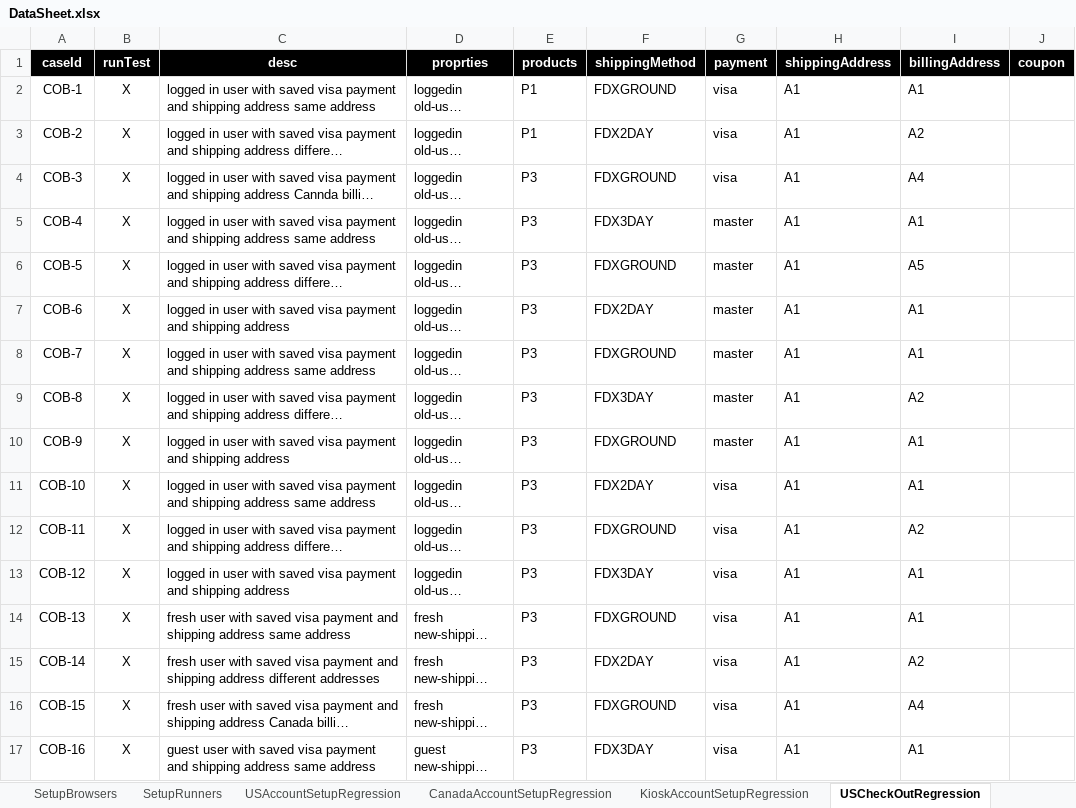
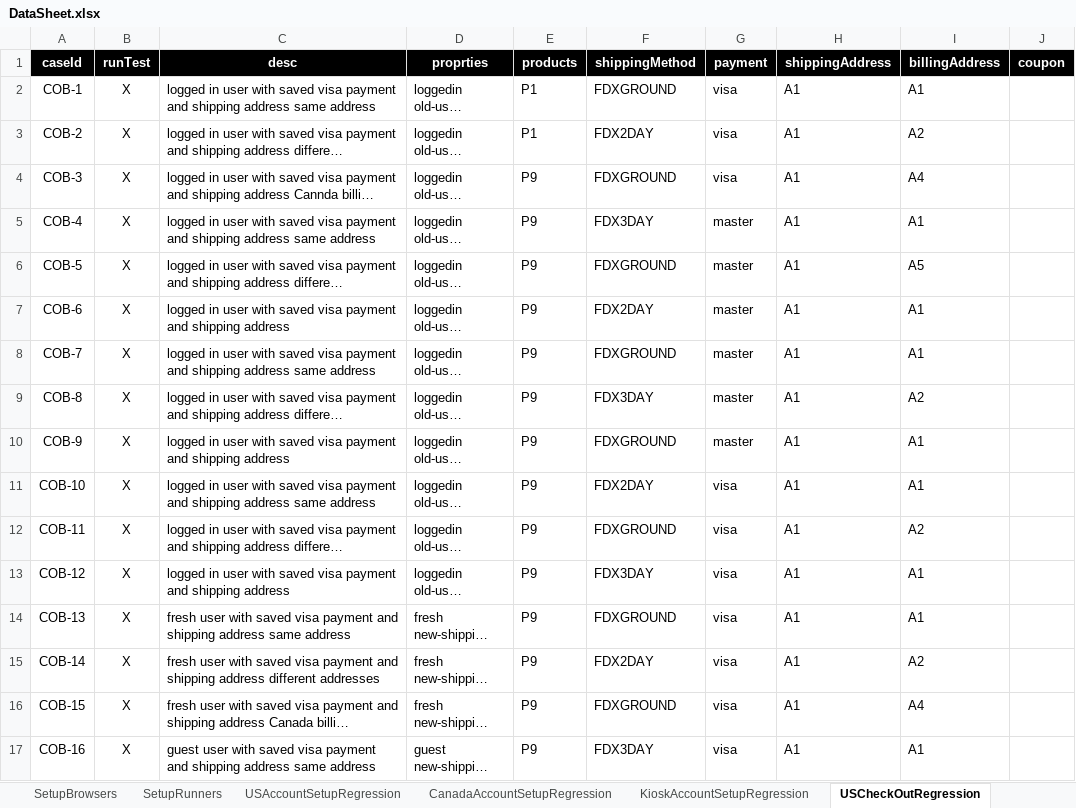
Before and after one commit to mohammadSadeq/TB_auto, an Excel workbook: src/com/generic/config/DataSheet.xlsx, sheet USCheckOutRegression, drawn as a sheet; only a part is shown; long unchanged cells end in …; values as stored, in another font and other column widths than the file's, no borders; the diff covers the shown part only; the diff names each change by its address in the sheet, - before the commit and + after, or states it on an @@ line.

Commit message:
Revert "Encoy Checkout regression, Update SelectorUtil to switch between iframes."
This reverts commit 1913a191eb42bff7422acef0e2608135b00aec9e.

```diff
--- a/src/com/generic/config/DataSheet.xlsx (sheet USCheckOutRegression)
+++ b/src/com/generic/config/DataSheet.xlsx (sheet USCheckOutRegression)
-E4:E17 (products): P3
+E4:E17 (products): P9
```
Also changed, not shown: 2 removed rows and 24 edited cells elsewhere in this sheet, sheet CanadaAccountSetupRegression, sheet KioskCheckOutRegression, sheet CanadaCheckOutRegression, sheet products, sheet USAccountSetupRegression, other sheet tabs, 40 other files.
